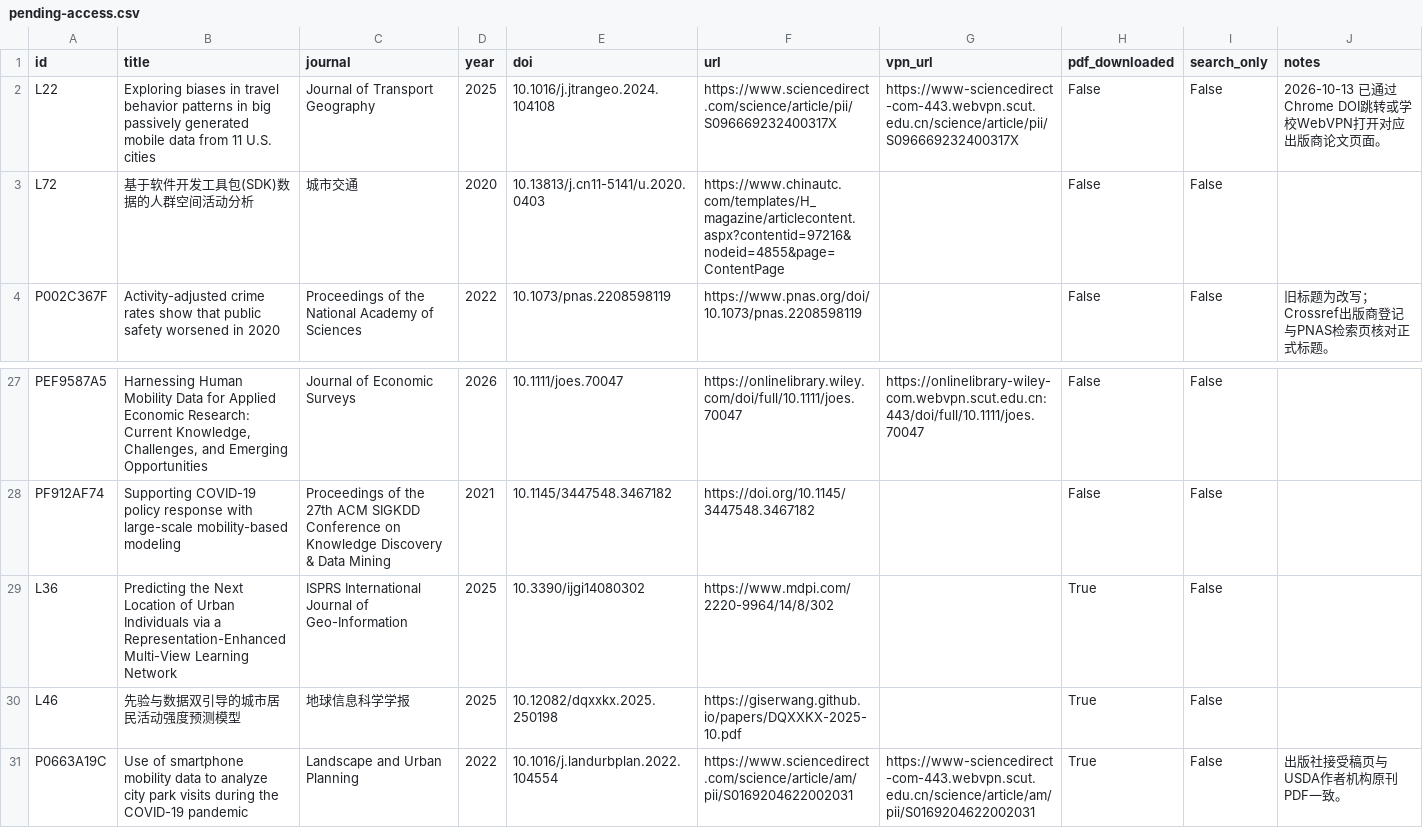
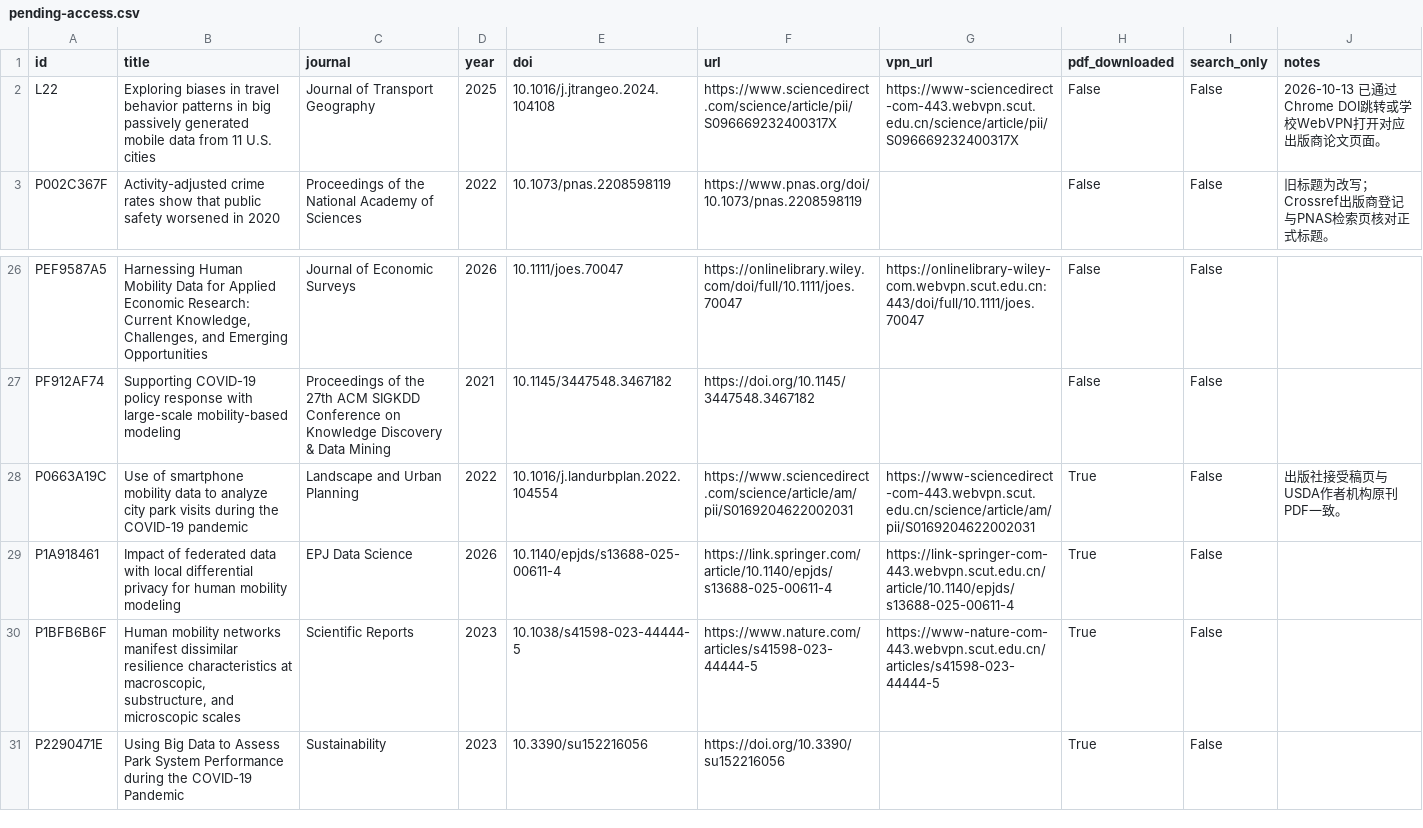
Before and after one commit to YeCao02/Mobile-phone-location-reasearch, a CSV file: data/pending-access.csv, drawn as a sheet; only a part is shown, gaps mark what is left out; the shorter side is filled out with more unchanged rows.

Commit message:
Reclassify Getui and Wu Sheng studies and clean pending notes

```diff
--- a/data/pending-access.csv
+++ b/data/pending-access.csv
@@ -2,3 +2,2 @@
 L22,Exploring biases in travel behavior patterns in big passively generated mobile data from 11 U.S. cities,Journal of Transport Geography,2025,10.1016/j.jtrangeo.2024.104108,https://www.sciencedirect.com/science/article/pii/S096669232400317X,https://www-sciencedirect-com-443.webvpn.scut.edu.cn/science/article/pii/S096669232400317X,False,False,2026-10-13 已通过Chrome DOI跳转或学校WebVPN打开对应出版商论文页面。
-L72,基于软件开发工具包(SDK)数据的人群空间活动分析,城市交通,2020,10.13813/j.cn11-5141/u.2020.0403,https://www.chinautc.com/templates/H_magazine/articlecontent.aspx?contentid=97216&nodeid=4855&page=ContentPage,,False,False,
 P002C367F,Activity-adjusted crime rates show that public safety worsened in 2020,Proceedings of the National Academy of Sciences,2022,10.1073/pnas.2208598119,https://www.pnas.org/doi/10.1073/pnas.2208598119,,False,False,旧标题为改写；Crossref出版商登记与PNAS检索页核对正式标题。
@@ -28,4 +27,2 @@ PEF9587A5,"Harnessing Human Mobility Data for Applied Economic Research: Current
 PF912AF74,Supporting COVID-19 policy response with large-scale mobility-based modeling,Proceedings of the 27th ACM SIGKDD Conference on Knowledge Discovery & Data Mining,2021,10.1145/3447548.3467182,https://doi.org/10.1145/3447548.3467182,,False,False,
-L36,Predicting the Next Location of Urban Individuals via a Representation-Enhanced Multi-View Learning Network,ISPRS International Journal of Geo-Information,2025,10.3390/ijgi14080302,https://www.mdpi.com/2220-9964/14/8/302,,True,False,
-L46,先验与数据双引导的城市居民活动强度预测模型,地球信息科学学报,2025,10.12082/dqxxkx.2025.250198,https://giserwang.github.io/papers/DQXXKX-2025-10.pdf,,True,False,
 P0663A19C,Use of smartphone mobility data to analyze city park visits during the COVID-19 pandemic,Landscape and Urban Planning,2022,10.1016/j.landurbplan.2022.104554,https://www.sciencedirect.com/science/article/am/pii/S0169204622002031,https://www-sciencedirect-com-443.webvpn.scut.edu.cn/science/article/am/pii/S0169204622002031,True,False,出版社接受稿页与USDA作者机构原刊PDF一致。
```
Also changed, not shown: data/annual-publications.csv, data/journal-domains.csv, 20 other files.
